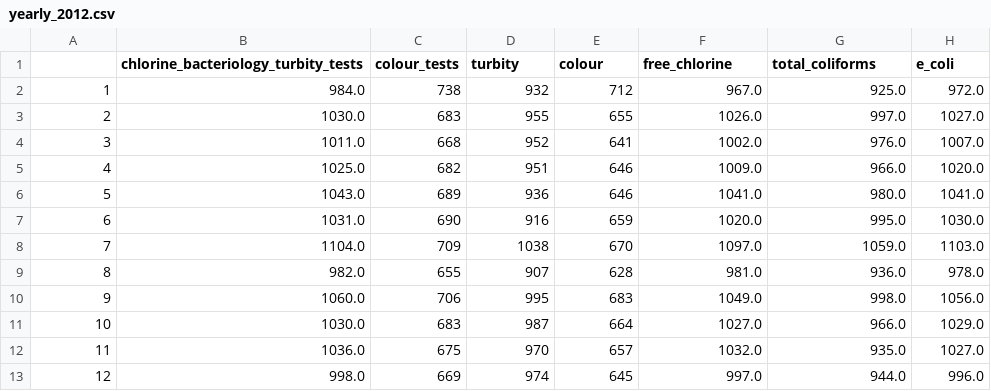
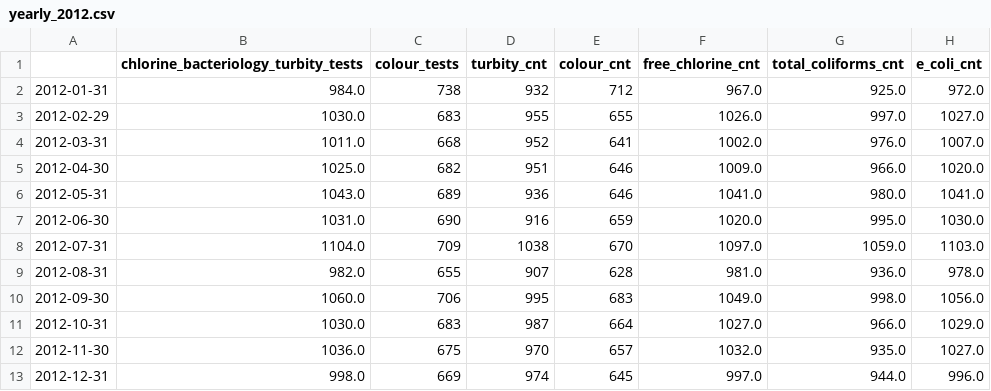
Before and after one commit to guidanoli/inf1032, a CSV file: output/guandu/yearly_2012.csv, drawn as a sheet.

```diff
--- a/output/guandu/yearly_2012.csv
+++ b/output/guandu/yearly_2012.csv
@@ -1,13 +1,13 @@
-,chlorine_bacteriology_turbity_tests,colour_tests,turbity,colour,free_chlorine,total_coliforms,e_coli
-1,984.0,738,932,712,967.0,925.0,972.0
-2,1030.0,683,955,655,1026.0,997.0,1027.0
-3,1011.0,668,952,641,1002.0,976.0,1007.0
-4,1025.0,682,951,646,1009.0,966.0,1020.0
-5,1043.0,689,936,646,1041.0,980.0,1041.0
-6,1031.0,690,916,659,1020.0,995.0,1030.0
-7,1104.0,709,1038,670,1097.0,1059.0,1103.0
-8,982.0,655,907,628,981.0,936.0,978.0
-9,1060.0,706,995,683,1049.0,998.0,1056.0
-10,1030.0,683,987,664,1027.0,966.0,1029.0
-11,1036.0,675,970,657,1032.0,935.0,1027.0
-12,998.0,669,974,645,997.0,944.0,996.0
+,chlorine_bacteriology_turbity_tests,colour_tests,turbity_cnt,colour_cnt,free_chlorine_cnt,total_coliforms_cnt,e_coli_cnt
+2012-01-31,984.0,738,932,712,967.0,925.0,972.0
+2012-02-29,1030.0,683,955,655,1026.0,997.0,1027.0
+2012-03-31,1011.0,668,952,641,1002.0,976.0,1007.0
+2012-04-30,1025.0,682,951,646,1009.0,966.0,1020.0
+2012-05-31,1043.0,689,936,646,1041.0,980.0,1041.0
+2012-06-30,1031.0,690,916,659,1020.0,995.0,1030.0
+2012-07-31,1104.0,709,1038,670,1097.0,1059.0,1103.0
+2012-08-31,982.0,655,907,628,981.0,936.0,978.0
+2012-09-30,1060.0,706,995,683,1049.0,998.0,1056.0
+2012-10-31,1030.0,683,987,664,1027.0,966.0,1029.0
+2012-11-30,1036.0,675,970,657,1032.0,935.0,1027.0
+2012-12-31,998.0,669,974,645,997.0,944.0,996.0
```
Also changed, not shown: output/guandu/yearly_2009.csv, output/guandu/yearly_2010.csv, 15 other files.
